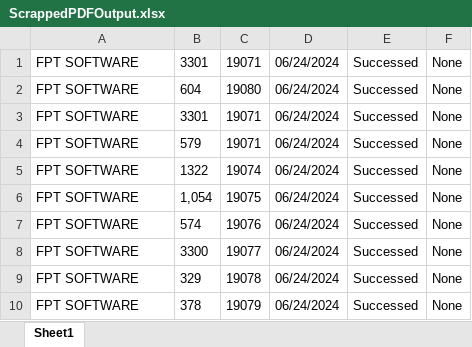
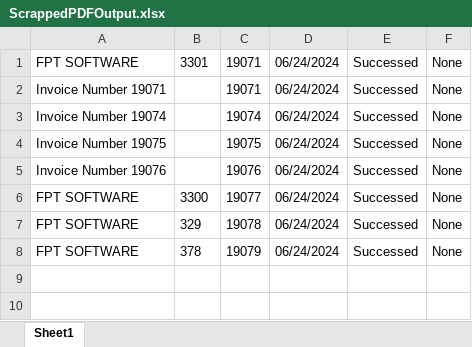
Before and after one commit to Rous1141/UiPath_Automation, an Excel workbook: ReadingPDF/ScrappedPDFOutput.xlsx, sheet Sheet1, drawn as a sheet; values as stored, in another font and other column widths than the file's, no borders; removed rows and columns are numbered as before the commit, all else as after; the diff names each change by its address in the sheet, - before the commit and + after, or states it on an @@ line.

```diff
--- a/ReadingPDF/ScrappedPDFOutput.xlsx (sheet Sheet1)
+++ b/ReadingPDF/ScrappedPDFOutput.xlsx (sheet Sheet1)
-row 2: FPT SOFTWARE | 604 | 19080 | 06/24/2024 | Successed | None
-A2: FPT SOFTWARE
+A2: Invoice Number 19071
-B2: 3301
+B2: (empty)
-row 4: FPT SOFTWARE | 579 | 19071 | 06/24/2024 | Successed | None
-A3: FPT SOFTWARE
+A3: Invoice Number 19074
-B3: 1322
+B3: (empty)
-A4: FPT SOFTWARE
+A4: Invoice Number 19075
-B4: 1,054
+B4: (empty)
-A5: FPT SOFTWARE
+A5: Invoice Number 19076
-B5: 574
+B5: (empty)
```
Also changed, not shown: RoboticEnterpriseFramework_Dispatcher/Data/Config.xlsx, 35 other files.
